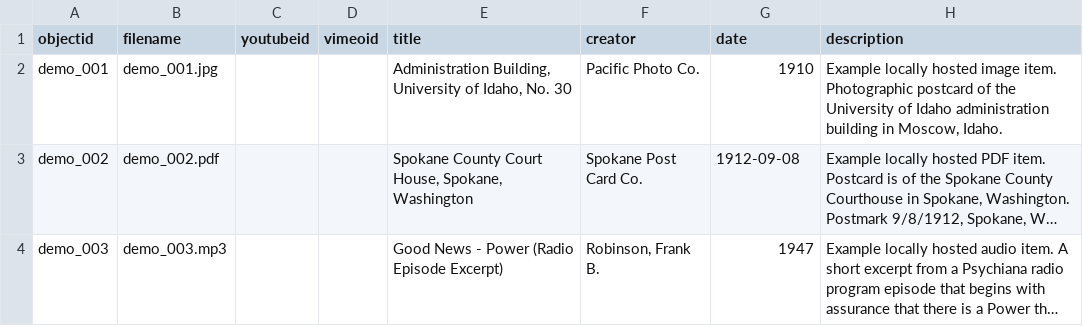
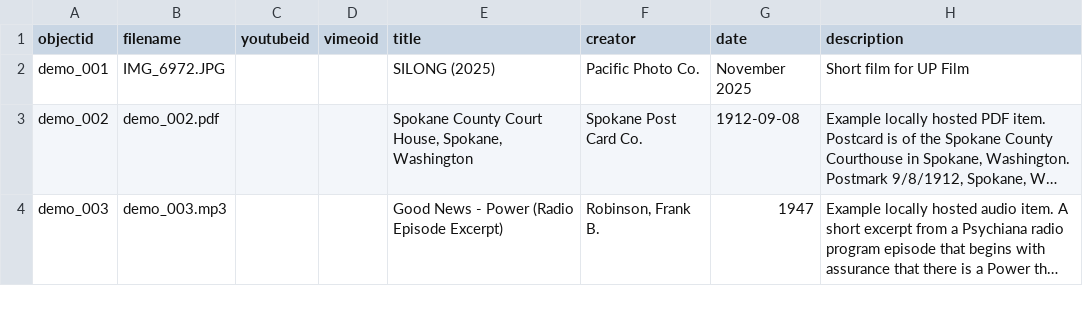
Before and after one commit to orin-impas/orinimpas, a CSV file: _data/demo-metadata.csv, drawn as a sheet; only a part is shown; long unchanged cells end in …; the diff names each change by its address in the sheet, - before the commit and + after, or states it on an @@ line.

Commit message:
Add files via upload

```diff
--- a/_data/demo-metadata.csv
+++ b/_data/demo-metadata.csv
-B2 (filename): demo_001.jpg
+B2 (filename): IMG_6972.JPG
-E2 (title): Administration Building, University of Idaho, No. 30
+E2 (title): SILONG (2025)
-G2 (date): 1910
+G2 (date): November 2025
-H2 (description): Example locally hosted image item. Photographic postcard of the University of Idaho administration building in Moscow, Idaho.
+H2 (description): Short film for UP Film
```
